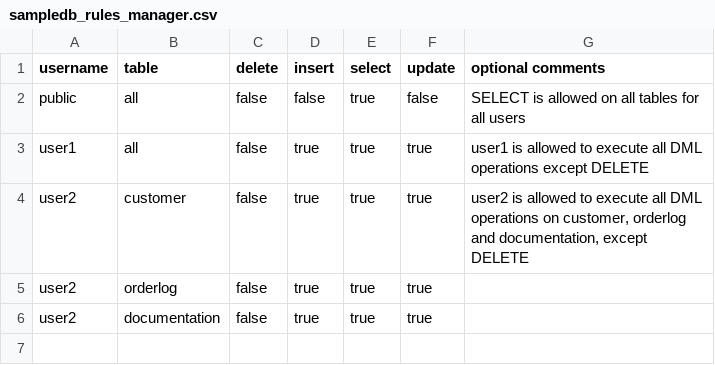
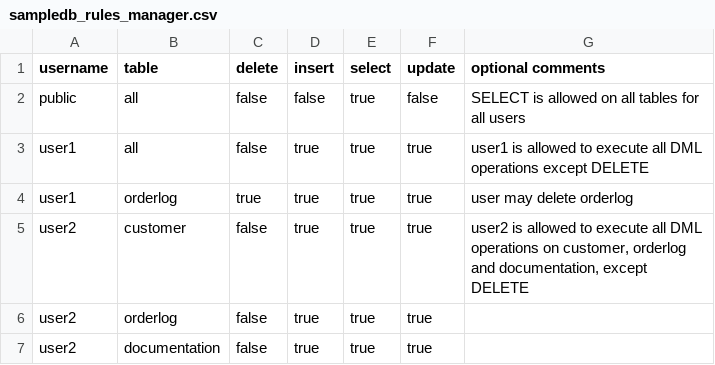
Before and after one commit to kawansoft/aceql-http, a CSV file: conf/sampledb_rules_manager.csv, drawn as a sheet.

```diff
--- a/conf/sampledb_rules_manager.csv
+++ b/conf/sampledb_rules_manager.csv
@@ -3,2 +3,3 @@ public;all;false;false;true;false;SELECT is allowed on all tables for all users
 user1;all;false;true;true;true;user1 is allowed to execute all DML operations except DELETE
+user1;orderlog;true;true;true;true;user may delete orderlog
 user2;customer;false;true;true;true;user2 is allowed to execute all DML operations on  customer, orderlog and documentation, except DELETE
```
Also changed, not shown: 5 other files.
